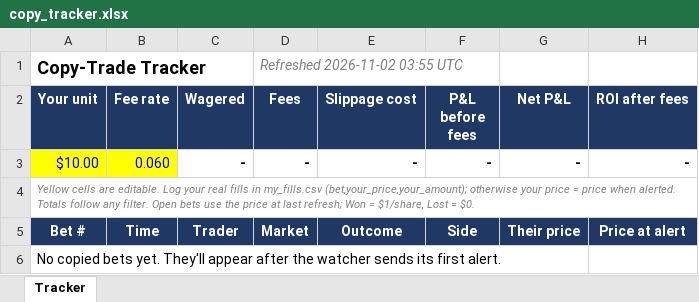
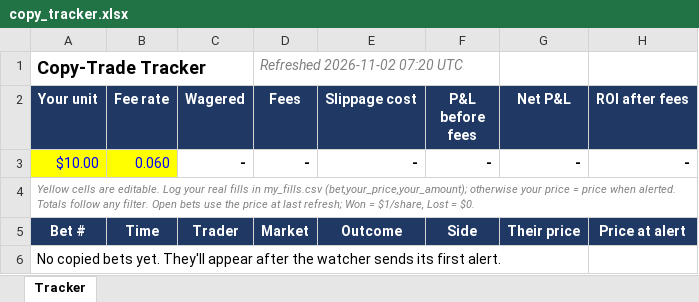
Before and after one commit to domc47/bethub, an Excel workbook: copy_tracker.xlsx, sheet Tracker, drawn as a sheet; only a part is shown; values as stored, in another font and other column widths than the file's, no borders; the diff names each change by its address in the sheet, - before the commit and + after, or states it on an @@ line.

```diff
--- a/copy_tracker.xlsx (sheet Tracker)
+++ b/copy_tracker.xlsx (sheet Tracker)
-D1 (Fees): Refreshed 2026-11-02 03:55 UTC
+D1 (Fees): Refreshed 2026-11-02 07:20 UTC
```
